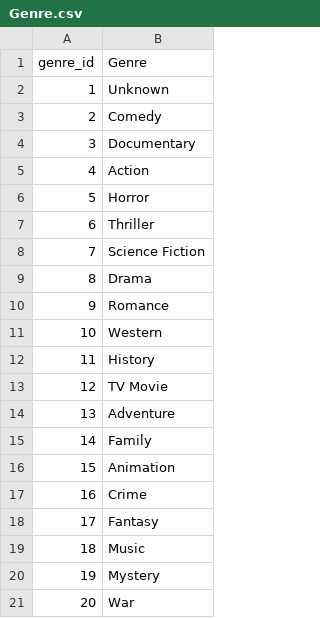
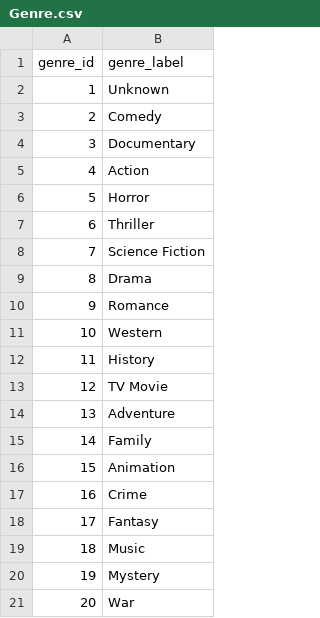
Before and after one commit to leonardHD0433/Internet-Web-Dev, a CSV file: Genre.csv, drawn as a sheet.

```diff
--- a/Genre.csv
+++ b/Genre.csv
@@ -1,2 +1,2 @@
-genre_id,Genre
+genre_id,genre_label
 1,Unknown
```
Also changed, not shown: Director.csv, 3 other files.
